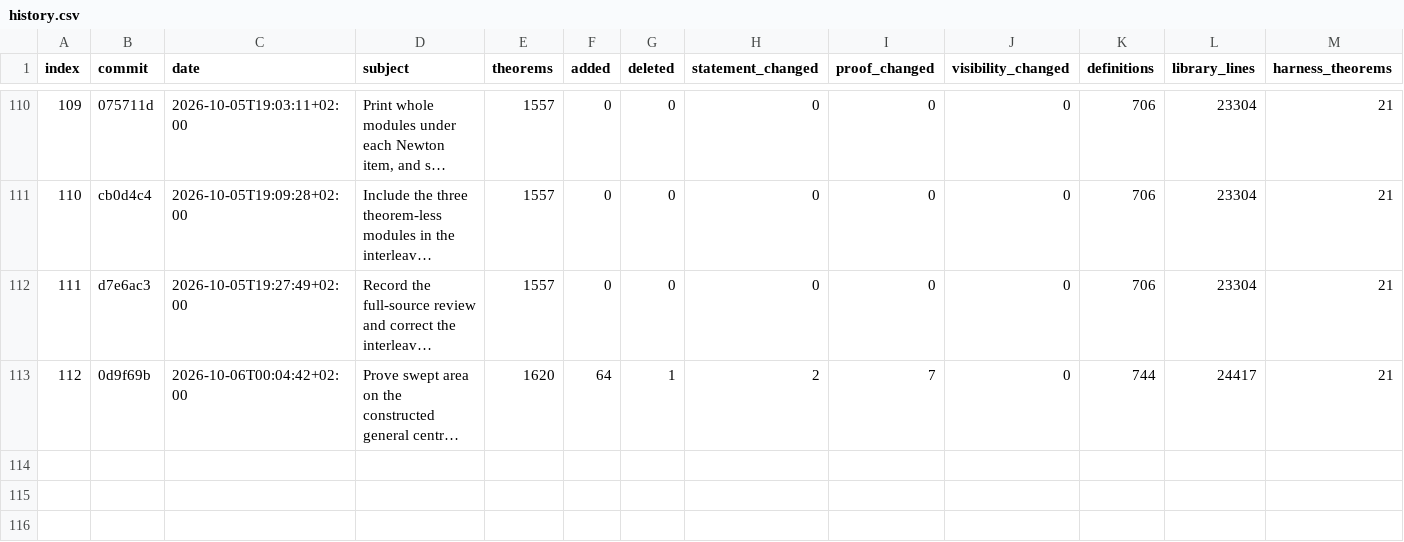
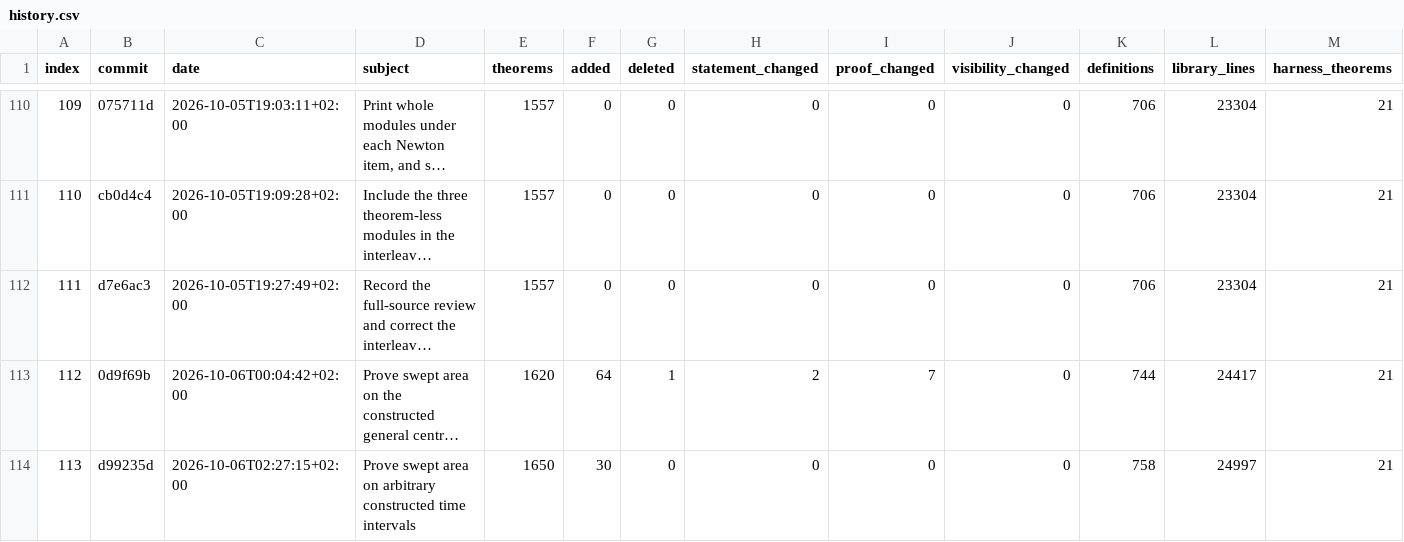
Before and after one commit to arivero/newtonlean, a CSV file: docs/progress/history.csv, drawn as a sheet; only a part is shown, gaps mark what is left out; long unchanged cells end in …; rows hold the shown columns only; the diff names each change by its address in the sheet, - before the commit and + after, or states it on an @@ line.

Commit message:
Prove the finite Laws Corollary 1 composition argument

```diff
--- a/docs/progress/history.csv
+++ b/docs/progress/history.csv
+row 114: 113 | d99235d | 2026-10-06T02:27:15+02:00 | Prove swept area on arbitrary constructed time intervals | 1650 | 30 | 0 | 0 | 0 | 0 | 758 | 24997 | 21
```
Also changed, not shown: 53 other files.
